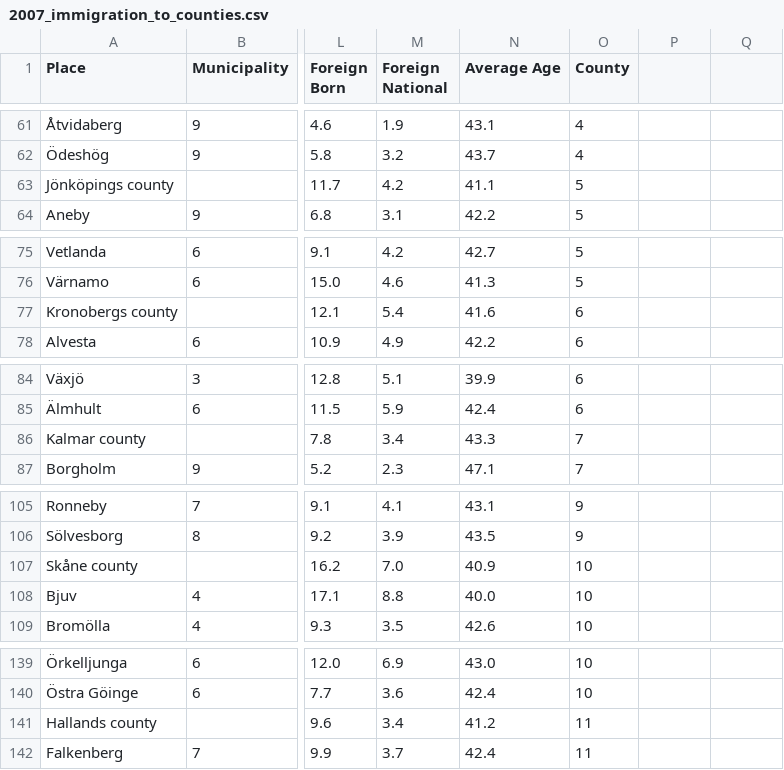
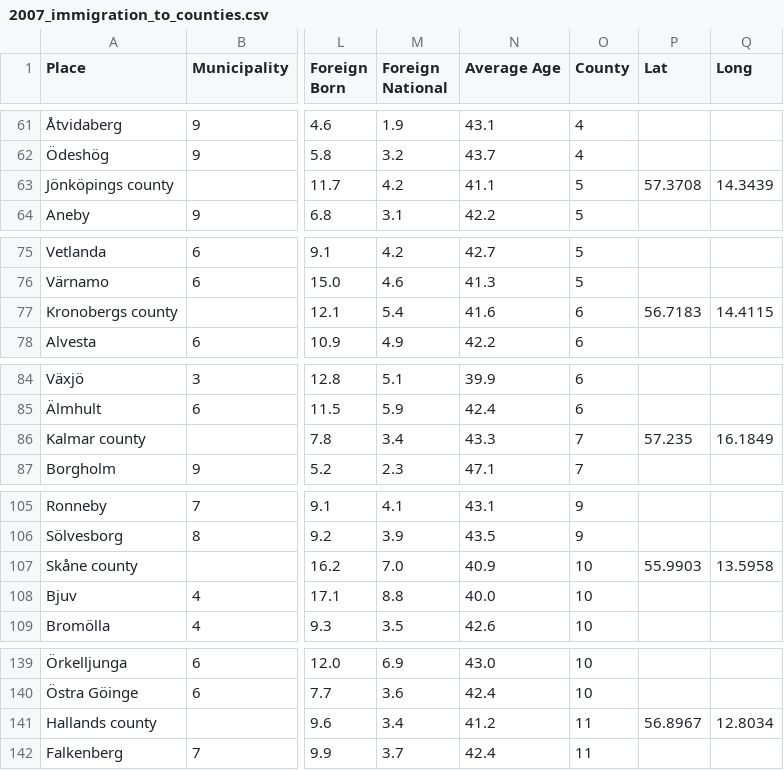
Before and after one commit to skchandra/DataScience16CTW, a CSV file: data/2007_immigration_to_counties.csv, drawn as a sheet; only a part is shown, gaps mark what is left out; the diff covers the shown part only; the diff names each change by its address in the sheet, - before the commit and + after, or states it on an @@ line.

```diff
--- a/data/2007_immigration_to_counties.csv
+++ b/data/2007_immigration_to_counties.csv
-P1: (empty)
+P1: Lat
-Q1: (empty)
+Q1: Long
-P63 (Lat): (empty)
+P63 (Lat): 57.3708
-Q63 (Long): (empty)
+Q63 (Long): 14.3439
-P77 (Lat): (empty)
+P77 (Lat): 56.7183
-Q77 (Long): (empty)
+Q77 (Long): 14.4115
-P86 (Lat): (empty)
+P86 (Lat): 57.235
-Q86 (Long): (empty)
+Q86 (Long): 16.1849
-P107 (Lat): (empty)
+P107 (Lat): 55.9903
-Q107 (Long): (empty)
+Q107 (Long): 13.5958
-P141 (Lat): (empty)
+P141 (Lat): 56.8967
-Q141 (Long): (empty)
+Q141 (Long): 12.8034
```
Also changed, not shown: 32 edited cells elsewhere in this file, 1 other file.
